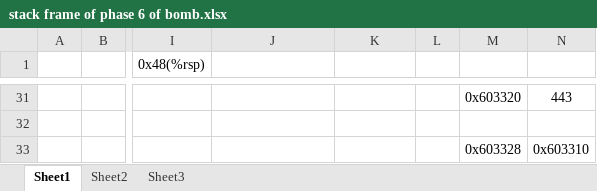
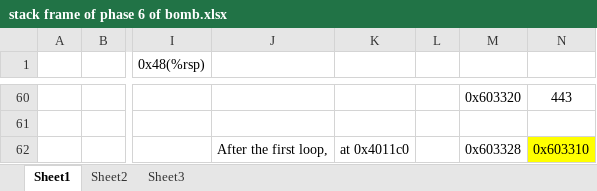
Before and after one commit to NicholasRabbit/Computer-Architecture, an Excel workbook: CSAPP/labs/labs_of_CSAPP3e/2_Bomb_Lab/bomb/stack frame of phase 6 of bomb.xlsx, sheet Sheet1, drawn as a sheet; only a part is shown, gaps mark what is left out; values as stored, in another font and other column widths than the file's, no borders; addresses are those after the commit; the diff covers the shown part only; the diff names each change by its address in the sheet, - before the commit and + after, or states it on an @@ line.

```diff
--- a/CSAPP/labs/labs_of_CSAPP3e/2_Bomb_Lab/bomb/stack frame of phase 6 of bomb.xlsx (sheet Sheet1)
+++ b/CSAPP/labs/labs_of_CSAPP3e/2_Bomb_Lab/bomb/stack frame of phase 6 of bomb.xlsx (sheet Sheet1)
-J62: (empty)
+J62: After the first loop,
-K62: (empty)
+K62: at 0x4011c0
-N62 fill: none
+N62 fill: #FFFF00
```
Also changed, not shown: 29 added rows, 10 edited cells and cell formats elsewhere in this sheet, 1 other file.
